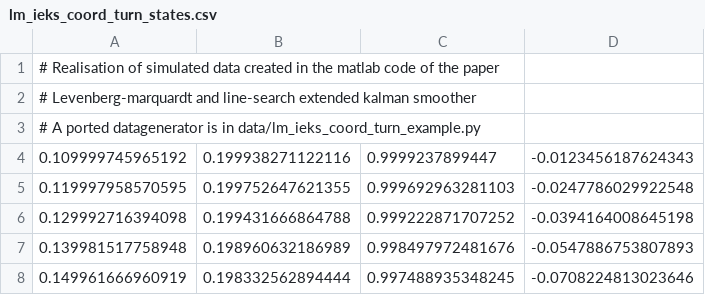
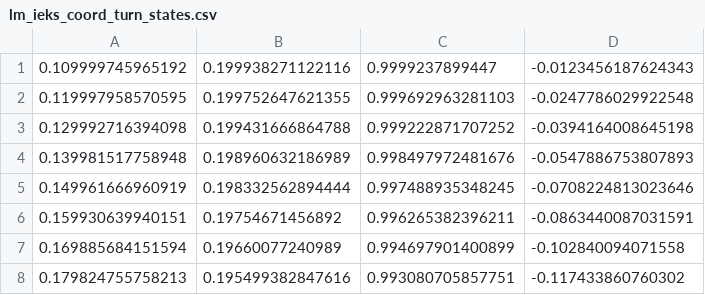
Before and after one commit to jackonelli/posterior_linearisation_smoothing, a CSV file: data/lm_ieks_coord_turn_states.csv, drawn as a sheet; only a part is shown; the shorter side is filled out with more unchanged rows.

```diff
--- a/data/lm_ieks_coord_turn_states.csv
+++ b/data/lm_ieks_coord_turn_states.csv
@@ -1,4 +1 @@
-# Realisation of simulated data created in the matlab code of the paper
-# Levenberg-marquardt and line-search extended kalman smoother
-# A ported datagenerator is in data/lm_ieks_coord_turn_example.py
 0.109999745965192;0.199938271122116;0.9999237899447;-0.0123456187624343
```
Also changed, not shown: data/lm_ieks_xf.csv, 5 other files.
